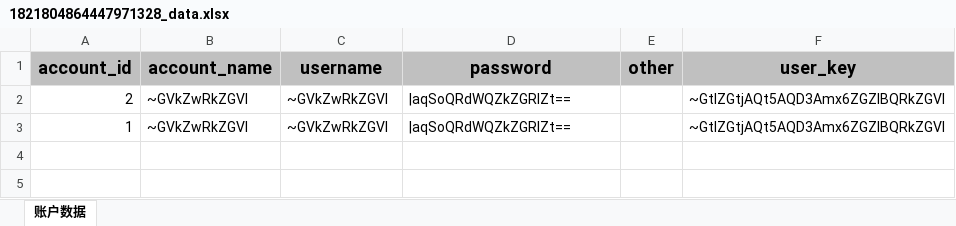
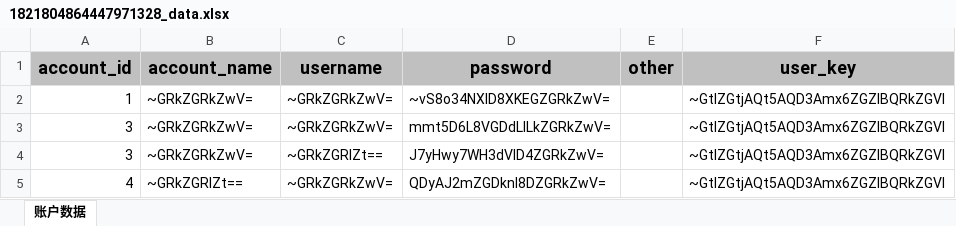
Before and after one commit to Crane-R/password-manager, an Excel workbook: src/main/resources/light_weight_data/1821804864447971328_data.xlsx, sheet 账户数据, drawn as a sheet; values as stored, in another font and other column widths than the file's, no borders; removed rows and columns are numbered as before the commit, all else as after; the diff names each change by its address in the sheet, - before the commit and + after, or states it on an @@ line.

```diff
--- a/src/main/resources/light_weight_data/1821804864447971328_data.xlsx (sheet 账户数据)
+++ b/src/main/resources/light_weight_data/1821804864447971328_data.xlsx (sheet 账户数据)
-row 2: 2 | ~GVkZwRkZGVl | ~GVkZwRkZGVl | |aqSoQRdWQZkZGRlZt== |  | ~GtlZGtjAQt5AQD3Amx6ZGZlBQRkZGVl
-B2 (account_name): ~GVkZwRkZGVl
+B2 (account_name): ~GRkZGRkZwV=
-C2 (username): ~GVkZwRkZGVl
+C2 (username): ~GRkZGRkZwV=
-D2 (password): |aqSoQRdWQZkZGRlZt==
+D2 (password): ~vS8o34NXlD8XKEGZGRkZwV=
+row 3: 3 | ~GRkZGRkZwV= | ~GRkZGRkZwV= | mmt5D6L8VGDdLlLkZGRkZwV= |  | ~GtlZGtjAQt5AQD3Amx6ZGZlBQRkZGVl
+row 4: 3 | ~GRkZGRkZwV= | ~GRkZGRlZt== | J7yHwy7WH3dVID4ZGRkZwV= |  | ~GtlZGtjAQt5AQD3Amx6ZGZlBQRkZGVl
+row 5: 4 | ~GRkZGRlZt== | ~GRkZGRkZwV= | QDyAJ2mZGDknI8DZGRkZwV= |  | ~GtlZGtjAQt5AQD3Amx6ZGZlBQRkZGVl
```
Also changed, not shown: 6 other files.
